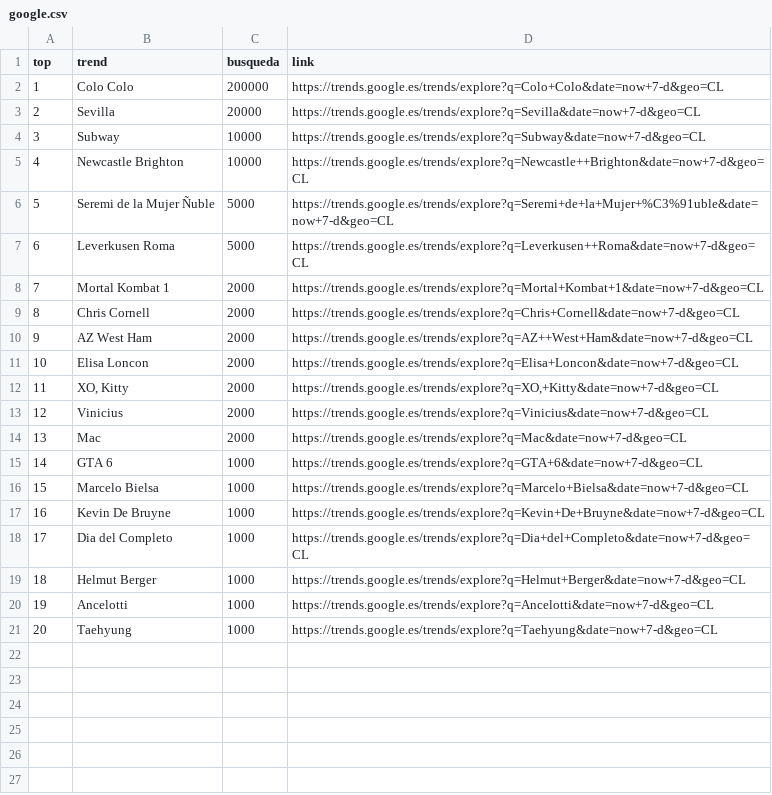
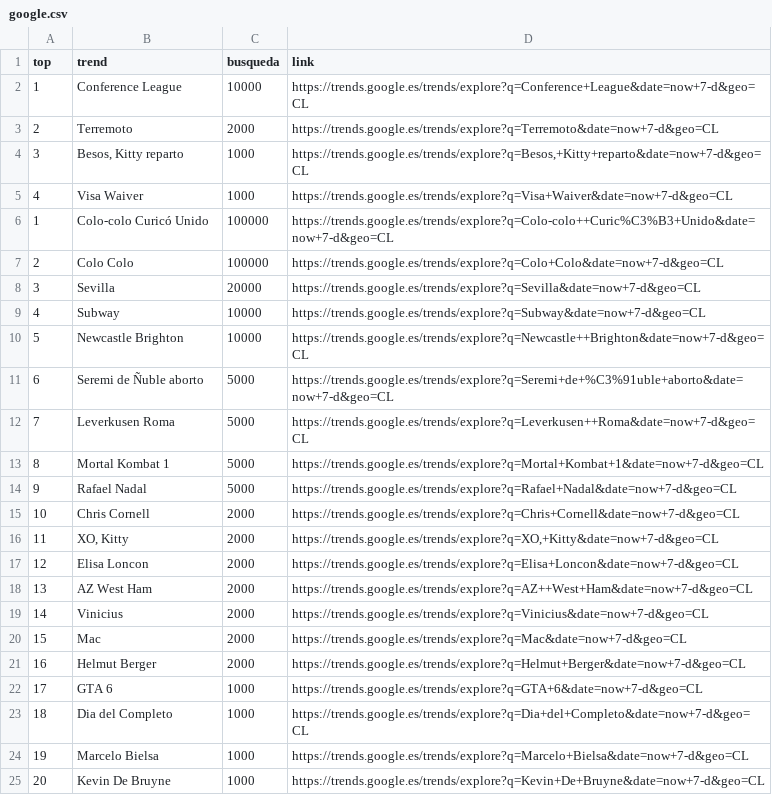
Before and after one commit to cristian-data-science/social_spider_app, a CSV file: resultados/google.csv, drawn as a sheet; removed rows and columns are numbered as before the commit, all else as after; the diff names each change by its address in the sheet, - before the commit and + after, or states it on an @@ line.

Commit message:
results update

```diff
--- a/resultados/google.csv
+++ b/resultados/google.csv
+row 2: 1 | Conference League | 10000 | https://trends.google.es/trends/explore?q=Conference+League&date=now+7-d&geo=CL
+row 3: 2 | Terremoto | 2000 | https://trends.google.es/trends/explore?q=Terremoto&date=now+7-d&geo=CL
+row 4: 3 | Besos, Kitty reparto | 1000 | https://trends.google.es/trends/explore?q=Besos,+Kitty+reparto&date=now+7-d&geo=CL
+row 5: 4 | Visa Waiver | 1000 | https://trends.google.es/trends/explore?q=Visa+Waiver&date=now+7-d&geo=CL
+row 6: 1 | Colo-colo Curicó Unido | 100000 | https://trends.google.es/trends/explore?q=Colo-colo++Curic%C3%B3+Unido&date=now+7-d&geo=CL
@@ column A (top) renumbered between rows 7 and 25 @@
-C7 (busqueda): 200000
+C7 (busqueda): 100000
-B11 (trend): Seremi de la Mujer Ñuble
+B11 (trend): Seremi de Ñuble aborto
-D11 (link): https://trends.google.es/trends/explore?q=Seremi+de+la+Mujer+%C3%91uble&date=now+7-d&geo=CL
+D11 (link): https://trends.google.es/trends/explore?q=Seremi+de+%C3%91uble+aborto&date=now+7-d&geo=CL
-C13 (busqueda): 2000
+C13 (busqueda): 5000
+row 14: 9 | Rafael Nadal | 5000 | https://trends.google.es/trends/explore?q=Rafael+Nadal&date=now+7-d&geo=CL
@@ row 12 moved to row 16: 11 @@
@@ row 11 moved to row 17: 12 @@
+row 21: 16 | Helmut Berger | 2000 | https://trends.google.es/trends/explore?q=Helmut+Berger&date=now+7-d&geo=CL
@@ row 18 moved to row 23: 18 @@
-row 19: 18 | Helmut Berger | 1000 | https://trends.google.es/trends/explore?q=Helmut+Berger&date=now+7-d&geo=CL
-row 20: 19 | Ancelotti | 1000 | https://trends.google.es/trends/explore?q=Ancelotti&date=now+7-d&geo=CL
-row 21: 20 | Taehyung | 1000 | https://trends.google.es/trends/explore?q=Taehyung&date=now+7-d&geo=CL
```
